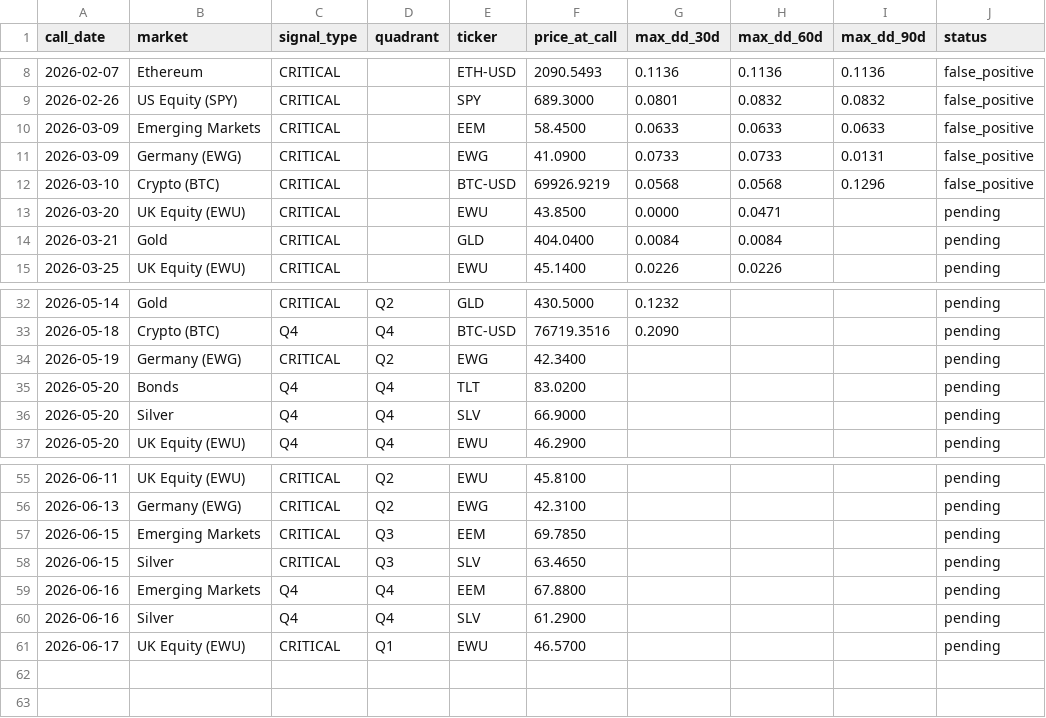
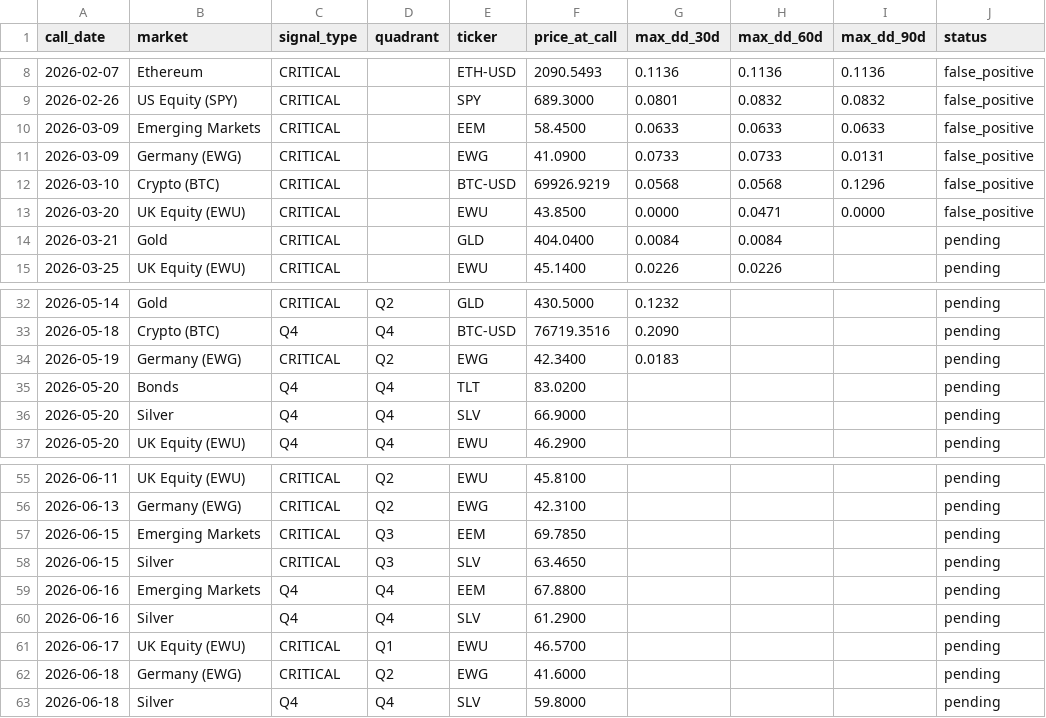
Before and after one commit to vonlambda/lambda-f-dashboard, a CSV file: outcomes.csv, drawn as a sheet; only a part is shown, gaps mark what is left out.

```diff
--- a/outcomes.csv
+++ b/outcomes.csv
@@ -12,3 +12,3 @@ call_date,market,signal_type,quadrant,ticker,price_at_call,max_dd_30d,max_dd_60d
 2026-03-10,Crypto (BTC),CRITICAL,,BTC-USD,69926.9219,0.0568,0.0568,0.1296,false_positive
-2026-03-20,UK Equity (EWU),CRITICAL,,EWU,43.8500,0.0000,0.0471,,pending
+2026-03-20,UK Equity (EWU),CRITICAL,,EWU,43.8500,0.0000,0.0471,0.0000,false_positive
 2026-03-21,Gold,CRITICAL,,GLD,404.0400,0.0084,0.0084,,pending
@@ -33,3 +33,3 @@ call_date,market,signal_type,quadrant,ticker,price_at_call,max_dd_30d,max_dd_60d
 2026-05-18,Crypto (BTC),Q4,Q4,BTC-USD,76719.3516,0.2090,,,pending
-2026-05-19,Germany (EWG),CRITICAL,Q2,EWG,42.3400,,,,pending
+2026-05-19,Germany (EWG),CRITICAL,Q2,EWG,42.3400,0.0183,,,pending
 2026-05-20,Bonds,Q4,Q4,TLT,83.0200,,,,pending
@@ -61 +61,3 @@ call_date,market,signal_type,quadrant,ticker,price_at_call,max_dd_30d,max_dd_60d
 2026-06-17,UK Equity (EWU),CRITICAL,Q1,EWU,46.5700,,,,pending
+2026-06-18,Germany (EWG),CRITICAL,Q2,EWG,41.6000,,,,pending
+2026-06-18,Silver,Q4,Q4,SLV,59.8000,,,,pending
```
